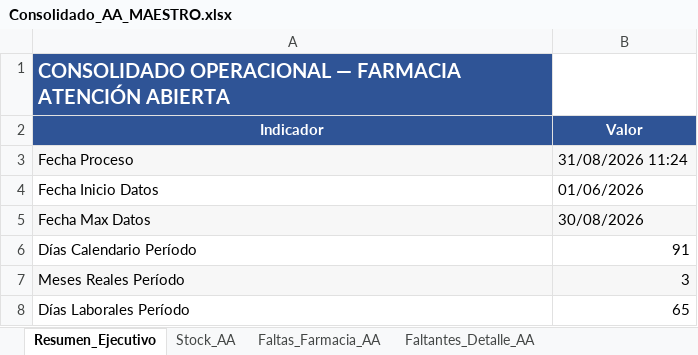
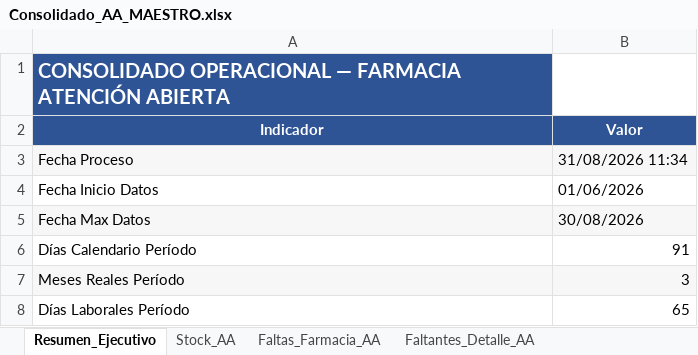
Before and after one commit to danielalfonsocc-rgb/maestro-aa-farmacia, an Excel workbook: Consolidado_AA_MAESTRO.xlsx, sheet Resumen_Ejecutivo, drawn as a sheet; only a part is shown; values as stored, in another font and other column widths than the file's, no borders; the diff names each change by its address in the sheet, - before the commit and + after, or states it on an @@ line.

```diff
--- a/Consolidado_AA_MAESTRO.xlsx (sheet Resumen_Ejecutivo)
+++ b/Consolidado_AA_MAESTRO.xlsx (sheet Resumen_Ejecutivo)
-B3 (Valor): 31/08/2026 11:24
+B3 (Valor): 31/08/2026 11:34
```
Also changed, not shown: sheet Auditoria_Homologacion, Resumen_Pedidos_AA.xlsx.
